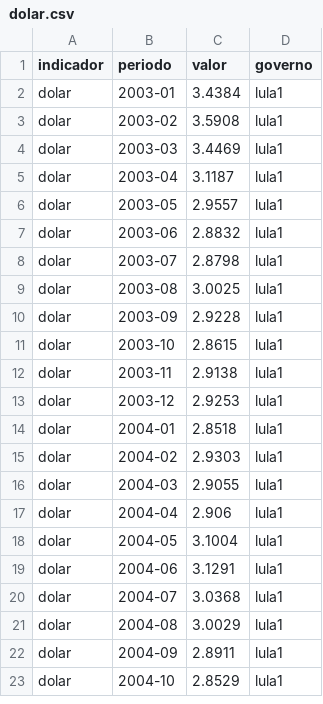
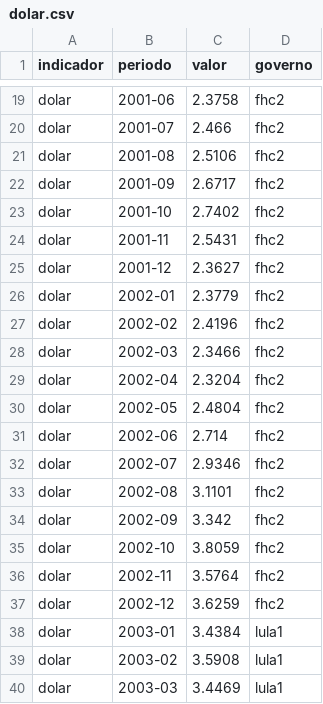
Before and after one commit to dayanaisilva/painel-brasil, a CSV file: data/processed/dolar.csv, drawn as a sheet; only a part is shown, gaps mark what is left out; the shorter side is filled out with more unchanged rows; the diff covers the shown part only; the diff names each change by its address in the sheet, - before the commit and + after, or states it on an @@ line.

```diff
--- a/data/processed/dolar.csv
+++ b/data/processed/dolar.csv
+row 19: dolar | 2001-06 | 2.3758 | fhc2
+row 20: dolar | 2001-07 | 2.466 | fhc2
+row 21: dolar | 2001-08 | 2.5106 | fhc2
+row 22: dolar | 2001-09 | 2.6717 | fhc2
+row 23: dolar | 2001-10 | 2.7402 | fhc2
+row 24: dolar | 2001-11 | 2.5431 | fhc2
+row 25: dolar | 2001-12 | 2.3627 | fhc2
+row 26: dolar | 2002-01 | 2.3779 | fhc2
+row 27: dolar | 2002-02 | 2.4196 | fhc2
+row 28: dolar | 2002-03 | 2.3466 | fhc2
+row 29: dolar | 2002-04 | 2.3204 | fhc2
+row 30: dolar | 2002-05 | 2.4804 | fhc2
+row 31: dolar | 2002-06 | 2.714 | fhc2
+row 32: dolar | 2002-07 | 2.9346 | fhc2
+row 33: dolar | 2002-08 | 3.1101 | fhc2
+row 34: dolar | 2002-09 | 3.342 | fhc2
+row 35: dolar | 2002-10 | 3.8059 | fhc2
+row 36: dolar | 2002-11 | 3.5764 | fhc2
+row 37: dolar | 2002-12 | 3.6259 | fhc2
```
Also changed, not shown: 17 added rows elsewhere in this file, data/processed/ipca_mensal.csv, data/processed/pib_crescimento.csv, 36 other files.
